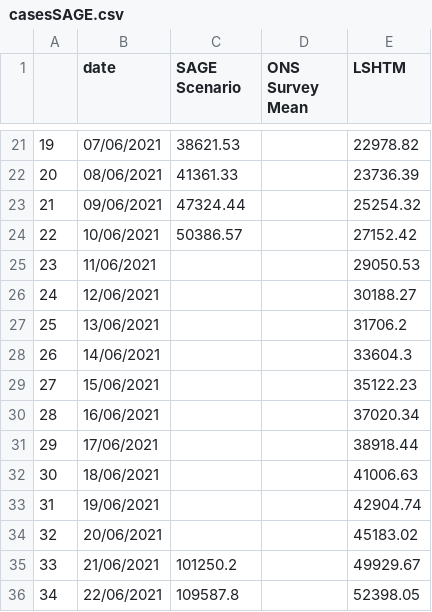
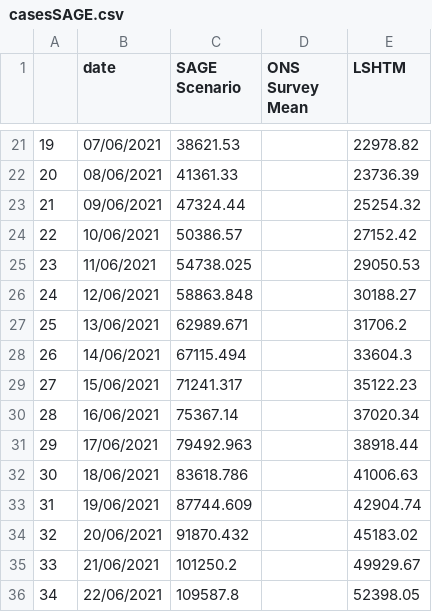
Before and after one commit to MichaelSimmons/Spectator, a CSV file: casesSAGE.csv, drawn as a sheet; only a part is shown, gaps mark what is left out.

Commit message:
Python upload 17/06/2021 15:32:18

```diff
--- a/casesSAGE.csv
+++ b/casesSAGE.csv
@@ -24,12 +24,12 @@
 22,10/06/2021,50386.57,,27152.42
-23,11/06/2021,,,29050.53
-24,12/06/2021,,,30188.27
-25,13/06/2021,,,31706.2
-26,14/06/2021,,,33604.3
-27,15/06/2021,,,35122.23
-28,16/06/2021,,,37020.34
-29,17/06/2021,,,38918.44
-30,18/06/2021,,,41006.63
-31,19/06/2021,,,42904.74
-32,20/06/2021,,,45183.02
+23,11/06/2021,54738.025,,29050.53
+24,12/06/2021,58863.848,,30188.27
+25,13/06/2021,62989.671,,31706.2
+26,14/06/2021,67115.494,,33604.3
+27,15/06/2021,71241.317,,35122.23
+28,16/06/2021,75367.14,,37020.34
+29,17/06/2021,79492.963,,38918.44
+30,18/06/2021,83618.786,,41006.63
+31,19/06/2021,87744.609,,42904.74
+32,20/06/2021,91870.432,,45183.02
 33,21/06/2021,101250.2,,49929.67
```
